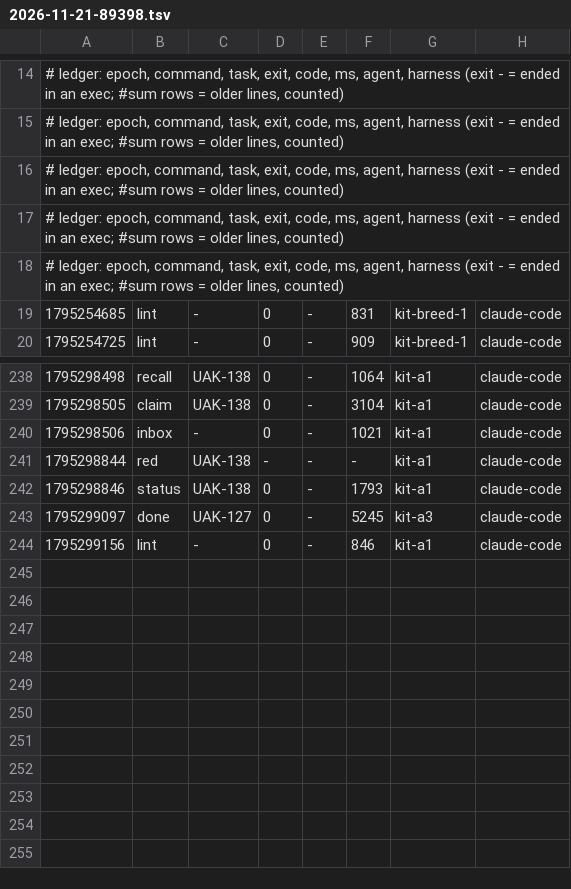
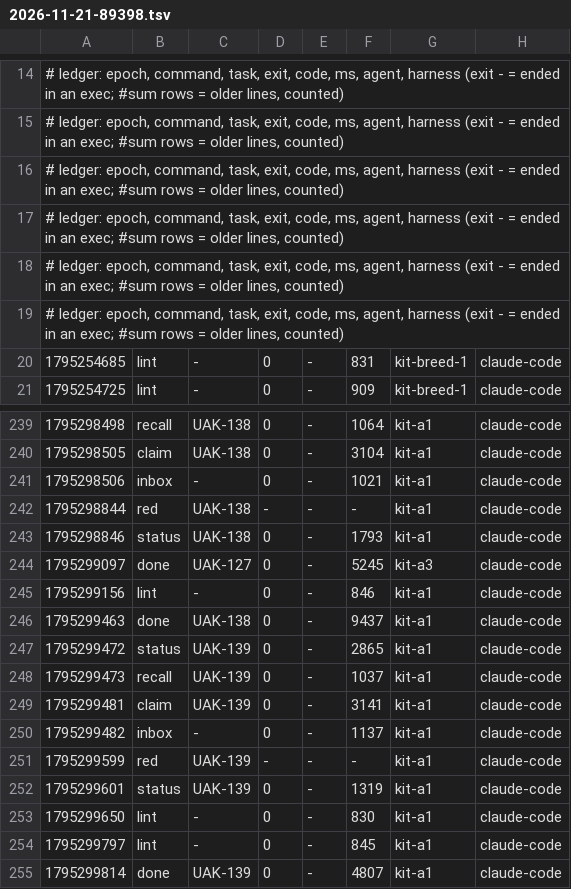
Before and after one commit to JoahanMorales/upiixia-agentic-kit, a TSV file: metrics/2026-11-21-89398.tsv, drawn as a sheet; only a part is shown, gaps mark what is left out; the diff names each change by its address in the sheet, - before the commit and + after, or states it on an @@ line.

Commit message:
uak: blackbox +1, metrics +10

```diff
--- a/metrics/2026-11-21-89398.tsv
+++ b/metrics/2026-11-21-89398.tsv
+row 19: # ledger: epoch, command, task, exit, code, ms, agent, harness (exit - = ended in an exec; #sum rows = older lines, counted)
+row 246: 1795299463 | done | UAK-138 | 0 | - | 9437 | kit-a1 | claude-code
+row 247: 1795299472 | status | UAK-139 | 0 | - | 2865 | kit-a1 | claude-code
+row 248: 1795299473 | recall | UAK-139 | 0 | - | 1037 | kit-a1 | claude-code
+row 249: 1795299481 | claim | UAK-139 | 0 | - | 3141 | kit-a1 | claude-code
+row 250: 1795299482 | inbox | - | 0 | - | 1137 | kit-a1 | claude-code
+row 251: 1795299599 | red | UAK-139 | - | - | - | kit-a1 | claude-code
+row 252: 1795299601 | status | UAK-139 | 0 | - | 1319 | kit-a1 | claude-code
+row 253: 1795299650 | lint | - | 0 | - | 830 | kit-a1 | claude-code
+row 254: 1795299797 | lint | - | 0 | - | 845 | kit-a1 | claude-code
+row 255: 1795299814 | done | UAK-139 | 0 | - | 4807 | kit-a1 | claude-code
```
Also changed, not shown: 1 other file.
